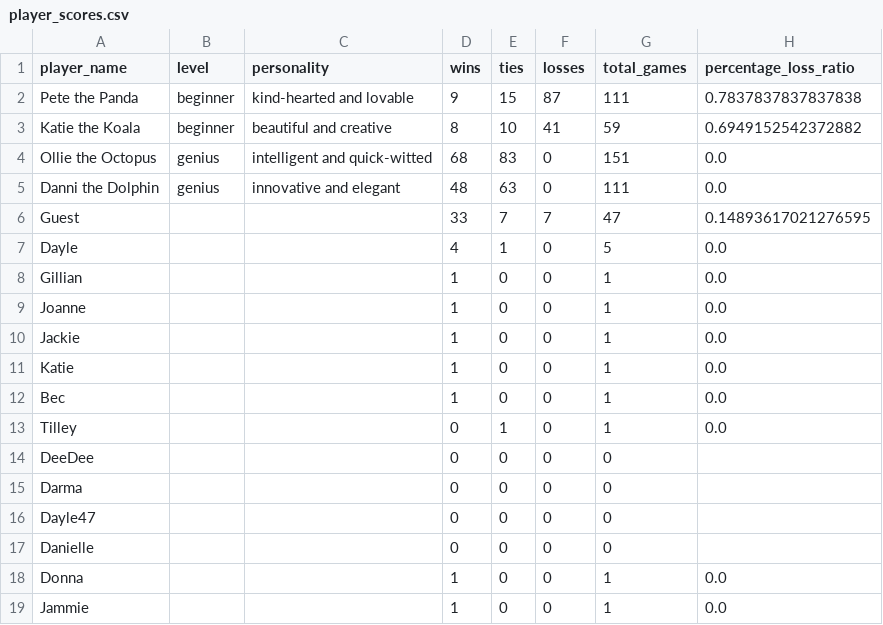
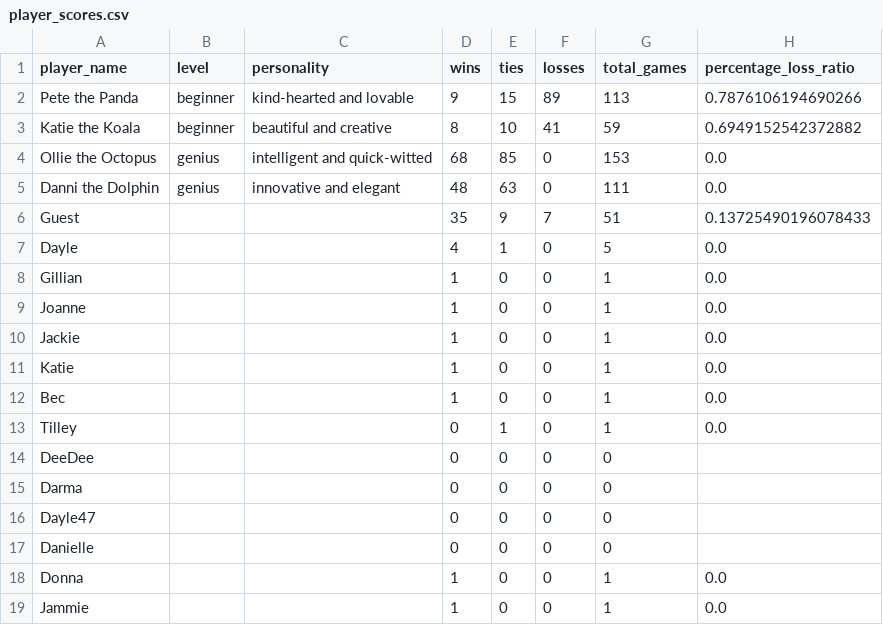
Before and after one commit to dayleclarke/tic-tac-toe-terminal-app, a CSV file: src/player_scores.csv, drawn as a sheet.

```diff
--- a/src/player_scores.csv
+++ b/src/player_scores.csv
@@ -1,7 +1,7 @@
 player_name,level,personality,wins,ties,losses,total_games,percentage_loss_ratio
-Pete the Panda,beginner,kind-hearted and lovable,9,15,87,111,0.7837837837837838
+Pete the Panda,beginner,kind-hearted and lovable,9,15,89,113,0.7876106194690266
 Katie the Koala,beginner,beautiful and creative,8,10,41,59,0.6949152542372882
-Ollie the Octopus,genius,intelligent and quick-witted,68,83,0,151,0.0
+Ollie the Octopus,genius,intelligent and quick-witted,68,85,0,153,0.0
 Danni the Dolphin,genius,innovative and elegant,48,63,0,111,0.0
-Guest,,,33,7,7,47,0.14893617021276595
+Guest,,,35,9,7,51,0.13725490196078433
 Dayle,,,4,1,0,5,0.0
```
Also changed, not shown: 1 other file.
